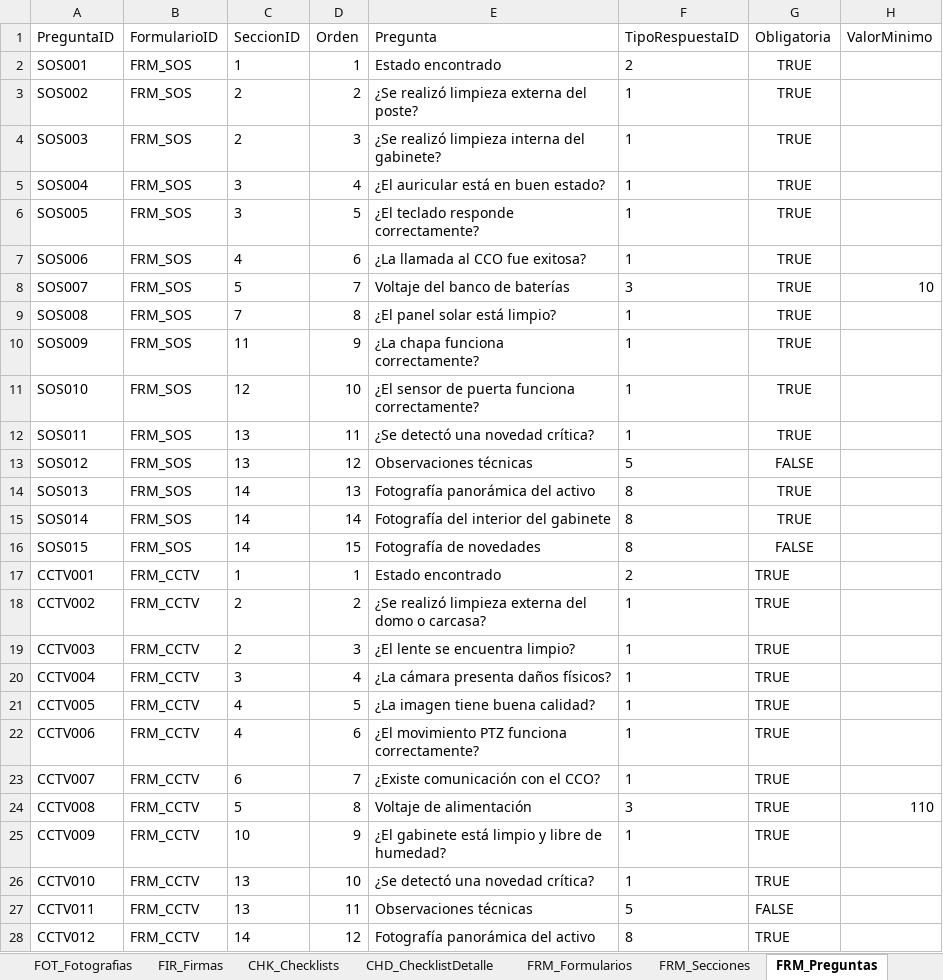
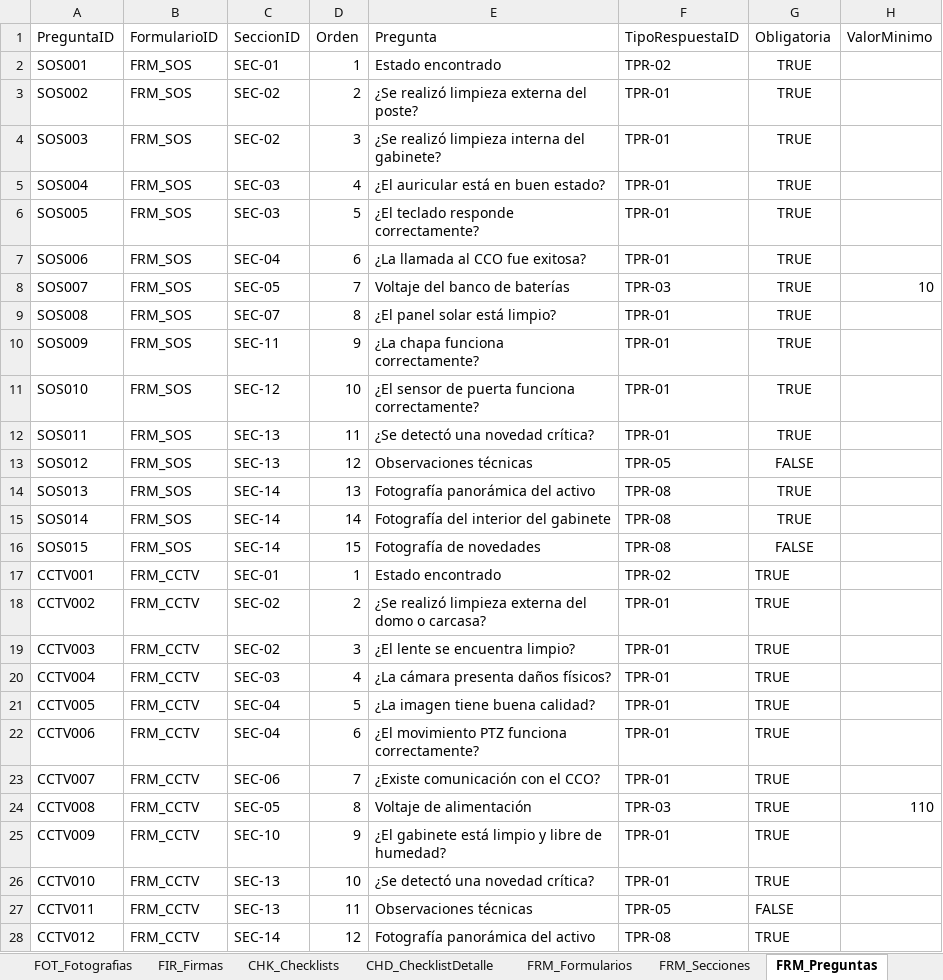
Before and after one commit to dieleoz/SGMC, an Excel workbook: BD/Modelo_Datos_PLANTILLA.xlsx, sheet FRM_Preguntas, drawn as a sheet; only a part is shown; values as stored, in another font and other column widths than the file's, no borders; the diff covers the shown part only; the diff names each change by its address in the sheet, - before the commit and + after, or states it on an @@ line.

```diff
--- a/BD/Modelo_Datos_PLANTILLA.xlsx (sheet FRM_Preguntas)
+++ b/BD/Modelo_Datos_PLANTILLA.xlsx (sheet FRM_Preguntas)
-C2 (SeccionID): 1
+C2 (SeccionID): SEC-01
-F2 (TipoRespuestaID): 2
+F2 (TipoRespuestaID): TPR-02
-C3:C4 (SeccionID): 2
+C3:C4 (SeccionID): SEC-02
-F3:F7 (TipoRespuestaID): 1
+F3:F7 (TipoRespuestaID): TPR-01
-C5:C6 (SeccionID): 3
+C5:C6 (SeccionID): SEC-03
-C7 (SeccionID): 4
+C7 (SeccionID): SEC-04
-C8 (SeccionID): 5
+C8 (SeccionID): SEC-05
-F8 (TipoRespuestaID): 3
+F8 (TipoRespuestaID): TPR-03
-C9 (SeccionID): 7
+C9 (SeccionID): SEC-07
-F9:F12 (TipoRespuestaID): 1
+F9:F12 (TipoRespuestaID): TPR-01
-C10 (SeccionID): 11
+C10 (SeccionID): SEC-11
-C11 (SeccionID): 12
+C11 (SeccionID): SEC-12
-C12:C13 (SeccionID): 13
+C12:C13 (SeccionID): SEC-13
-F13 (TipoRespuestaID): 5
+F13 (TipoRespuestaID): TPR-05
-C14:C16 (SeccionID): 14
+C14:C16 (SeccionID): SEC-14
-F14:F16 (TipoRespuestaID): 8
+F14:F16 (TipoRespuestaID): TPR-08
-C17 (SeccionID): 1
+C17 (SeccionID): SEC-01
-F17 (TipoRespuestaID): 2
+F17 (TipoRespuestaID): TPR-02
-C18:C19 (SeccionID): 2
+C18:C19 (SeccionID): SEC-02
-F18:F23 (TipoRespuestaID): 1
+F18:F23 (TipoRespuestaID): TPR-01
-C20 (SeccionID): 3
+C20 (SeccionID): SEC-03
-C21:C22 (SeccionID): 4
+C21:C22 (SeccionID): SEC-04
-C23 (SeccionID): 6
+C23 (SeccionID): SEC-06
-C24 (SeccionID): 5
+C24 (SeccionID): SEC-05
-F24 (TipoRespuestaID): 3
+F24 (TipoRespuestaID): TPR-03
-C25 (SeccionID): 10
+C25 (SeccionID): SEC-10
-F25:F26 (TipoRespuestaID): 1
+F25:F26 (TipoRespuestaID): TPR-01
-C26:C27 (SeccionID): 13
+C26:C27 (SeccionID): SEC-13
-F27 (TipoRespuestaID): 5
+F27 (TipoRespuestaID): TPR-05
-C28 (SeccionID): 14
+C28 (SeccionID): SEC-14
-F28 (TipoRespuestaID): 8
+F28 (TipoRespuestaID): TPR-08
```
Also changed, not shown: 612 edited cells elsewhere in this sheet, sheet ACT_Activos, sheet SED_Sedes, sheet TIP_TiposActivo, sheet USR_Usuarios, sheet FRM_Secciones, sheet TPR_TiposRespuesta, 10 more sheets, 22 other files.
